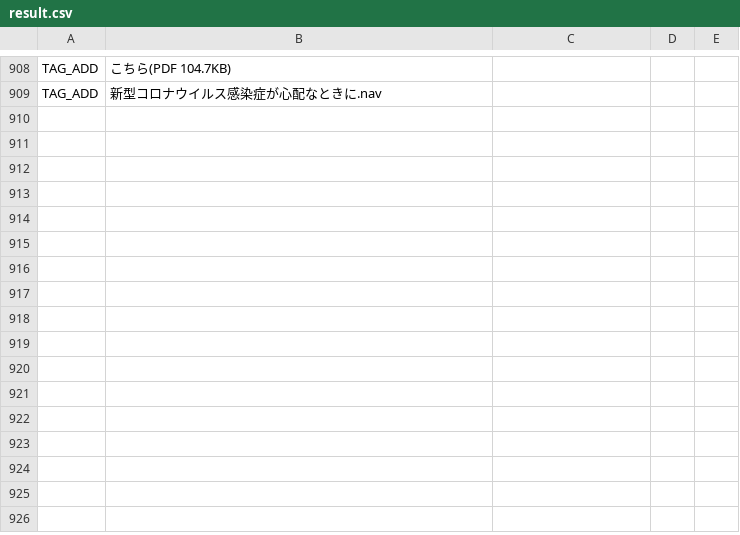
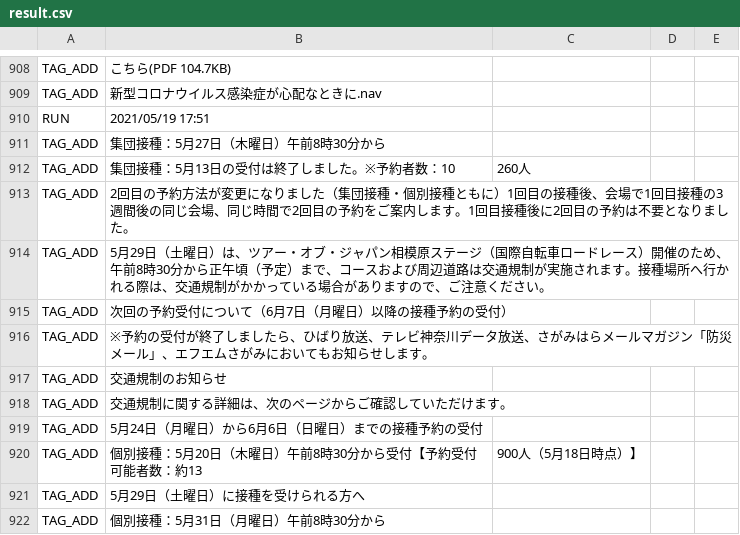
Before and after one commit to fossabot/covid19-chocolate, a CSV file: auto-i18n/result.csv, drawn as a sheet; only a part is shown, gaps mark what is left out; the diff names each change by its address in the sheet, - before the commit and + after, or states it on an @@ line.

```diff
--- a/auto-i18n/result.csv
+++ b/auto-i18n/result.csv
+row 910: RUN | 2021/05/19 17:51
+row 911: TAG_ADD | 集団接種：5月27日（木曜日）午前8時30分から
+row 912: TAG_ADD | 集団接種：5月13日の受付は終了しました。※予約者数：10 | 260人
+row 913: TAG_ADD | 2回目の予約方法が変更になりました（集団接種・個別接種ともに）1回目の接種後、会場で1回目接種の3週間後の同じ会場、同じ時間で2回目の予約をご案内します。1回目接種後に2回目の予約は不要となりました。
+row 914: TAG_ADD | 5月29日（土曜日）は、ツアー・オブ・ジャパン相模原ステージ（国際自転車ロードレース）開催のため、午前8時30分から正午頃（予定）まで、コースおよび周辺道路は交通規制が実施されます。接種場所へ行かれる際は、交通規制がかかっている場合がありますので、ご注意ください。
+row 915: TAG_ADD | 次回の予約受付について（6月7日（月曜日）以降の接種予約の受付）
+row 916: TAG_ADD | ※予約の受付が終了しましたら、ひばり放送、テレビ神奈川データ放送、さがみはらメールマガジン「防災メール」、エフエムさがみにおいてもお知らせします。
+row 917: TAG_ADD | 交通規制のお知らせ
+row 918: TAG_ADD | 交通規制に関する詳細は、次のページからご確認していただけます。
+row 919: TAG_ADD | 5月24日（月曜日）から6月6日（日曜日）までの接種予約の受付
+row 920: TAG_ADD | 個別接種：5月20日（木曜日）午前8時30分から受付【予約受付可能者数：約13 | 900人（5月18日時点）】
+row 921: TAG_ADD | 5月29日（土曜日）に接種を受けられる方へ
+row 922: TAG_ADD | 個別接種：5月31日（月曜日）午前8時30分から
```
Also changed, not shown: 1 other file.
